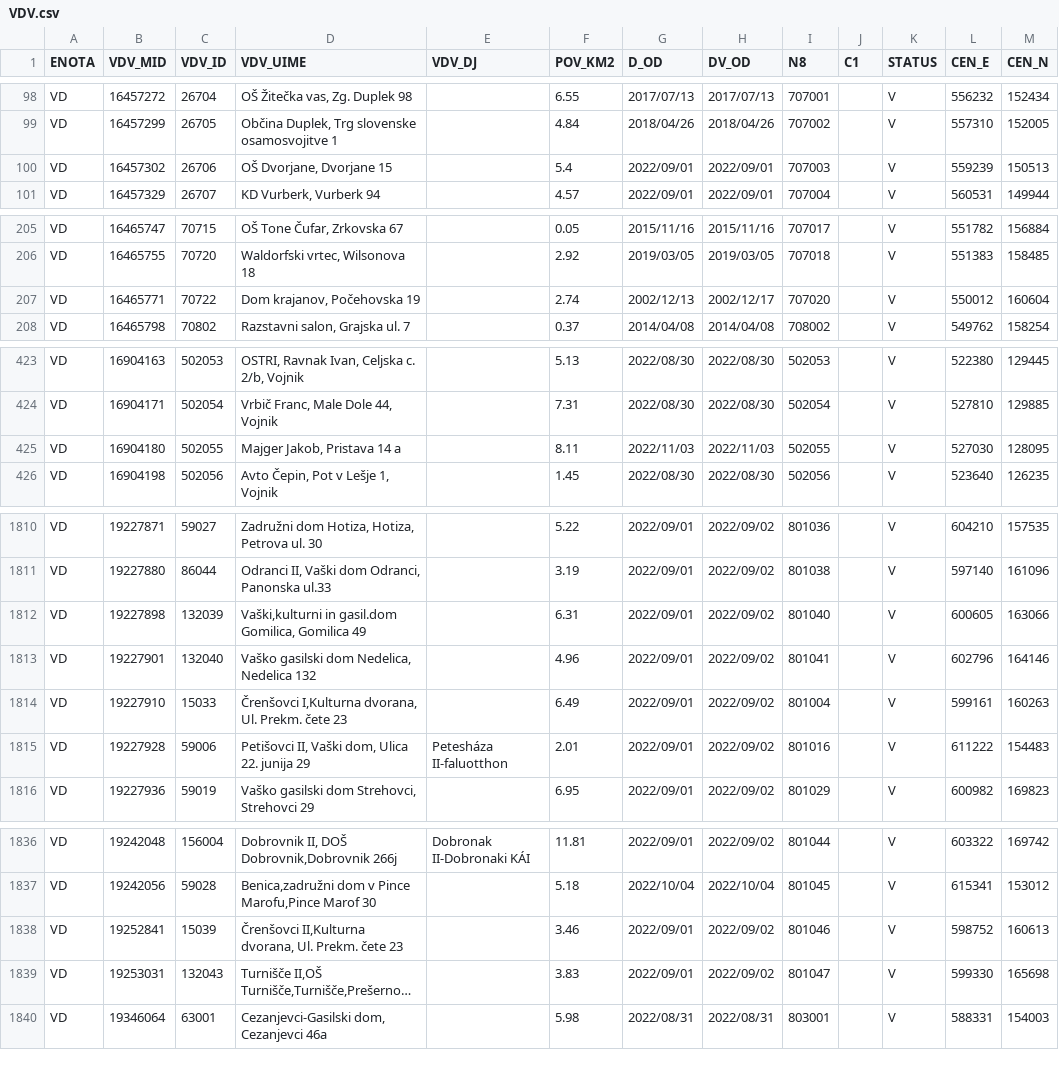
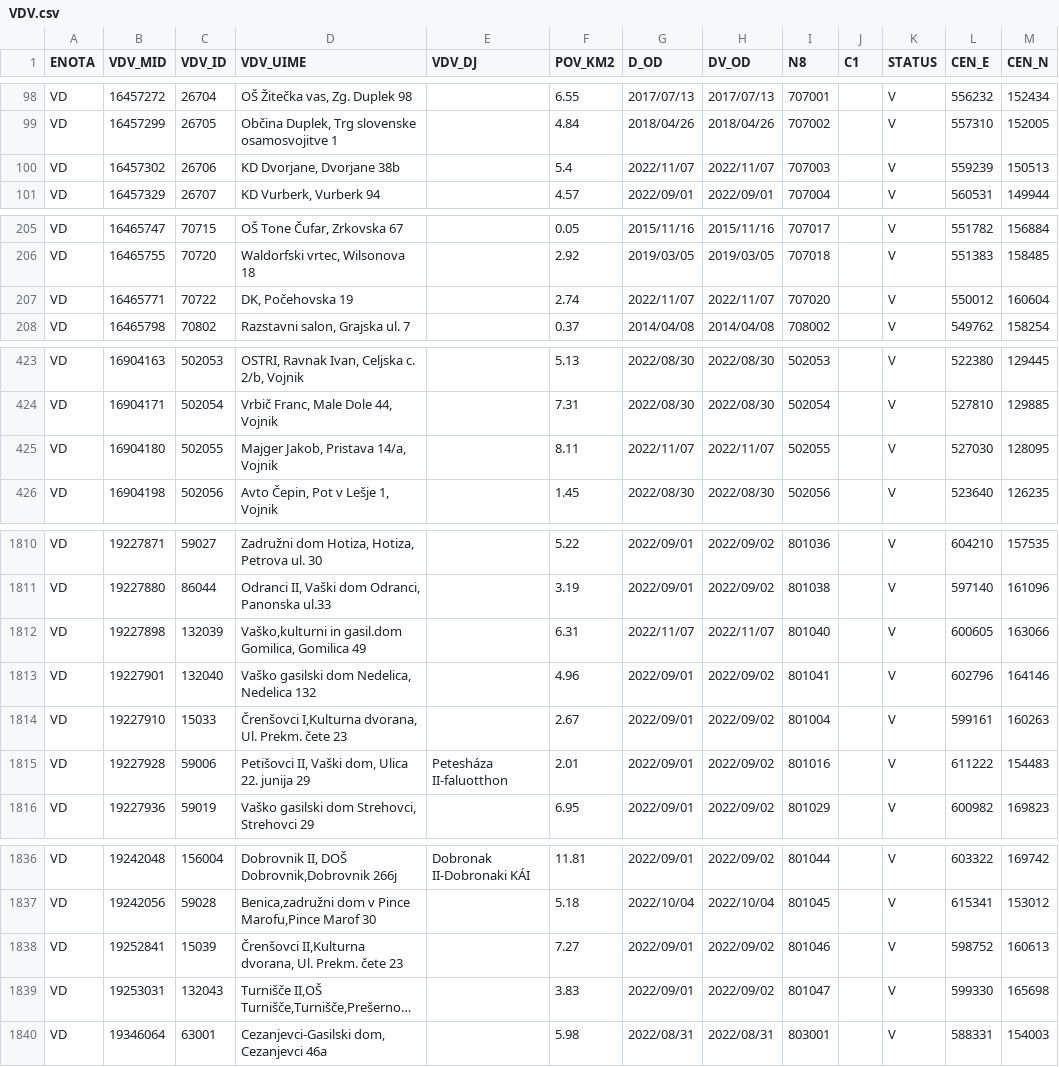
Before and after one commit to stefanb/gurs-rpe, a CSV file: data/VDV.csv, drawn as a sheet; only a part is shown, gaps mark what is left out; long unchanged cells end in …; the diff names each change by its address in the sheet, - before the commit and + after, or states it on an @@ line.

```diff
--- a/data/VDV.csv
+++ b/data/VDV.csv
-D100 (VDV_UIME): OŠ Dvorjane, Dvorjane 15
+D100 (VDV_UIME): KD Dvorjane, Dvorjane 38b
-G100 (D_OD): 2022/09/01
+G100 (D_OD): 2022/11/07
-H100 (DV_OD): 2022/09/01
+H100 (DV_OD): 2022/11/07
-D207 (VDV_UIME): Dom krajanov, Počehovska 19
+D207 (VDV_UIME): DK, Počehovska 19
-G207 (D_OD): 2002/12/13
+G207 (D_OD): 2022/11/07
-H207 (DV_OD): 2002/12/17
+H207 (DV_OD): 2022/11/07
-D425 (VDV_UIME): Majger Jakob, Pristava 14 a
+D425 (VDV_UIME): Majger Jakob, Pristava 14/a, Vojnik
-G425 (D_OD): 2022/11/03
+G425 (D_OD): 2022/11/07
-H425 (DV_OD): 2022/11/03
+H425 (DV_OD): 2022/11/07
-D1812 (VDV_UIME): Vaški,kulturni in gasil.dom…
+D1812 (VDV_UIME): Vaško,kulturni in gasil.dom…
-G1812 (D_OD): 2022/09/01
+G1812 (D_OD): 2022/11/07
-H1812 (DV_OD): 2022/09/02
+H1812 (DV_OD): 2022/11/07
-F1814 (POV_KM2): 6.49
+F1814 (POV_KM2): 2.67
-F1838 (POV_KM2): 3.46
+F1838 (POV_KM2): 7.27
```
Also changed, not shown: data/VDV/VDV_VD.csv, 5 other files.
